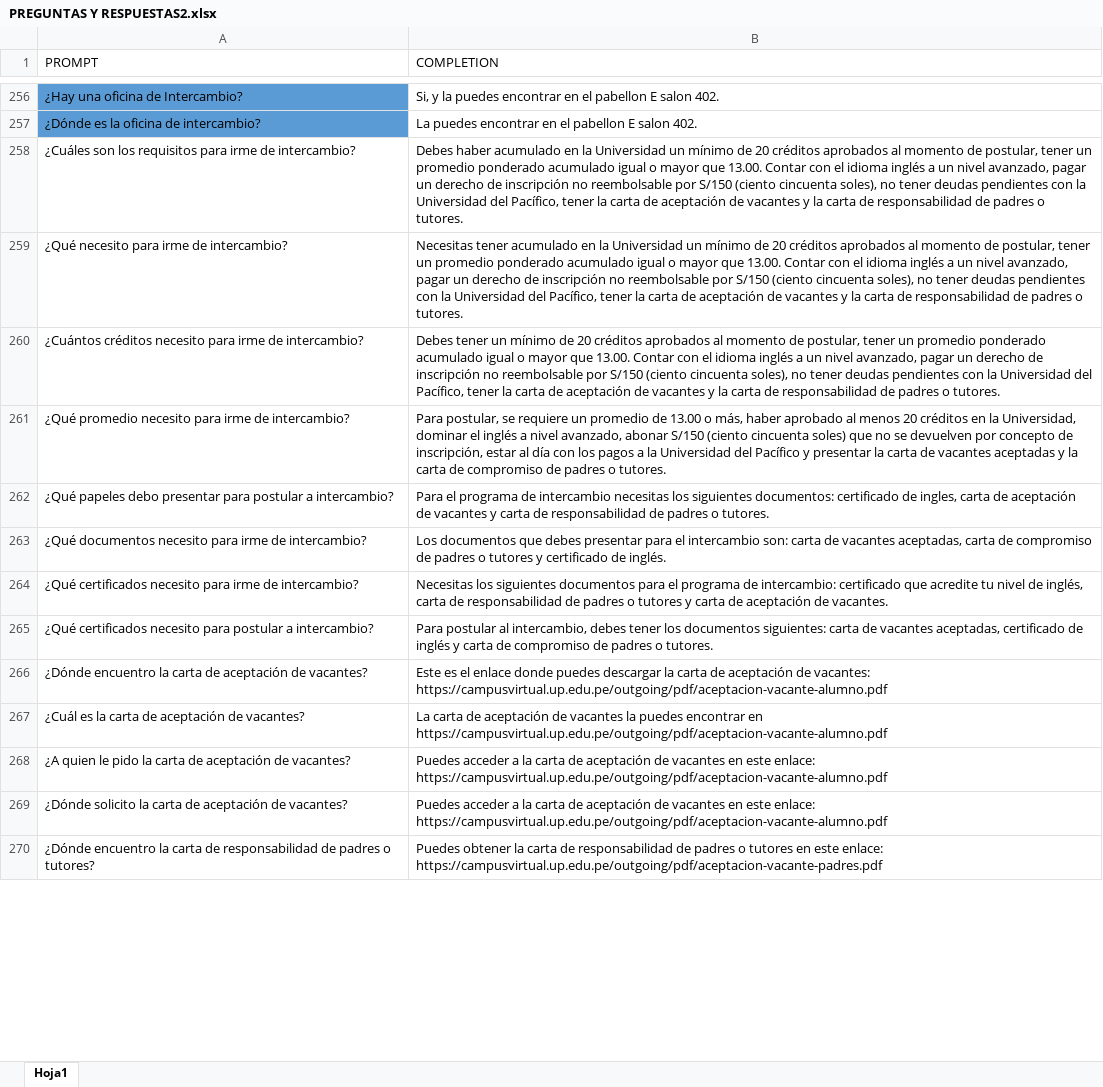
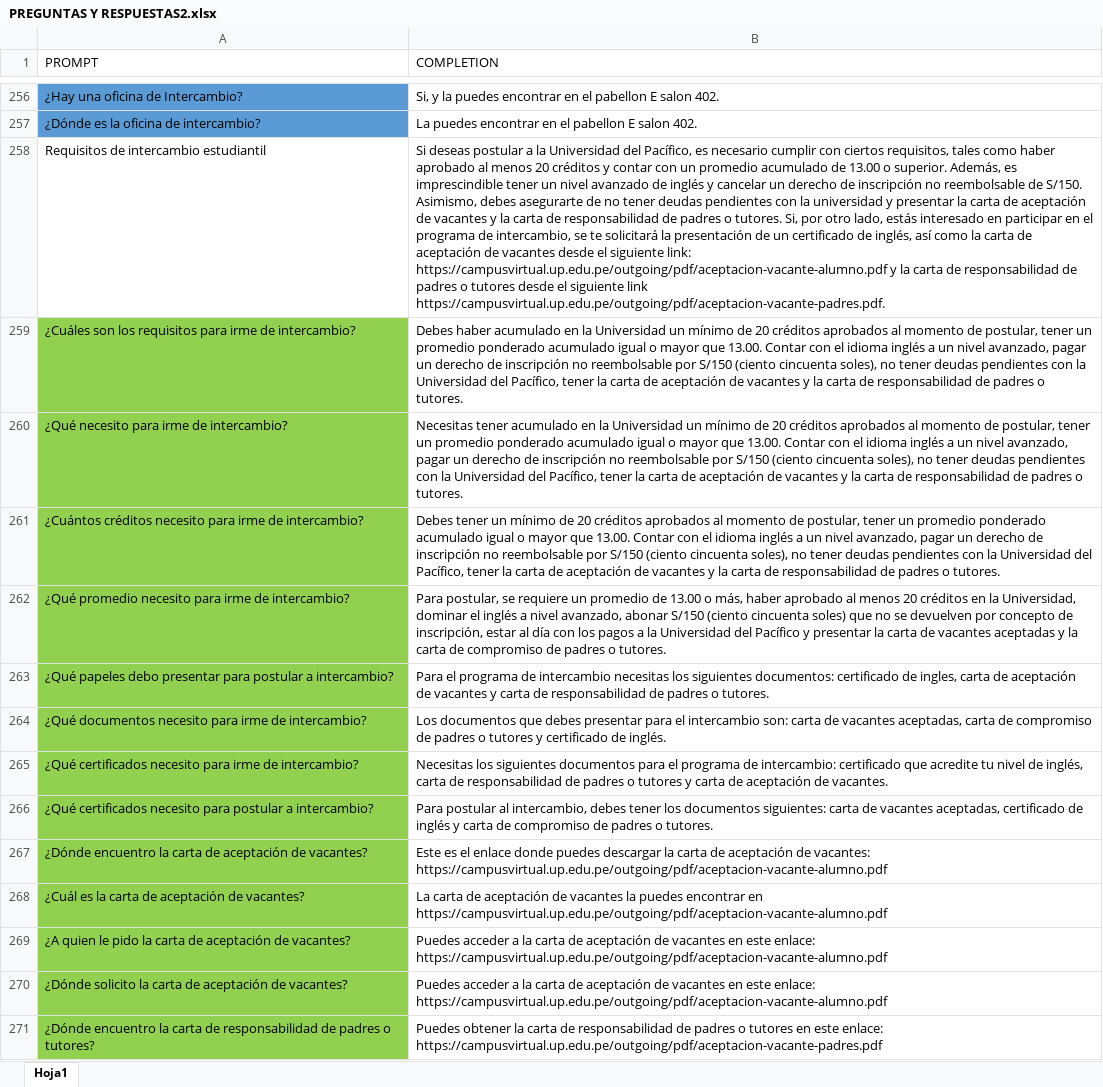
Before and after one commit to akiragothick/gpt3-up-testakira, an Excel workbook: PREGUNTAS Y RESPUESTAS2.xlsx, sheet Hoja1, drawn as a sheet; only a part is shown, gaps mark what is left out; values as stored, in another font and other column widths than the file's, no borders; addresses are those after the commit; the diff covers the shown part only; the diff names each change by its address in the sheet, - before the commit and + after, or states it on an @@ line.

```diff
--- a/PREGUNTAS Y RESPUESTAS2.xlsx (sheet Hoja1)
+++ b/PREGUNTAS Y RESPUESTAS2.xlsx (sheet Hoja1)
+row 258: Requisitos de intercambio estudiantil | Si deseas postular a la Universidad del Pacífico, es necesario cumplir con ciertos requisitos, tales como haber aprobado al menos 20 créditos y contar con un promedio acumulado de 13.00 o superior. Además, es imprescindible tener un nivel avanzado de inglés y cancelar un derecho de inscripción no reembolsable de S/150. Asimismo, debes asegurarte de no tener deudas pendientes con la universidad y presentar la carta de aceptación de vacantes y la carta de responsabilidad de padres o tutores. Si, por otro lado, estás interesado en participar en el programa de intercambio, se te solicitará la presentación de un certificado de inglés, así como la carta de aceptación de vacantes desde el siguiente link: https://campusvirtual.up.edu.pe/outgoing/pdf/aceptacion-vacante-alumno.pdf y la carta de responsabilidad de padres o tutores desde el siguiente link https://campusvirtual.up.edu.pe/outgoing/pdf/aceptacion-vacante-padres.pdf.
-A259:A271 fill: none
+A259:A271 fill: #92D050
```
Also changed, not shown: 4 added rows and cell formats elsewhere in this sheet, 1 other file.
